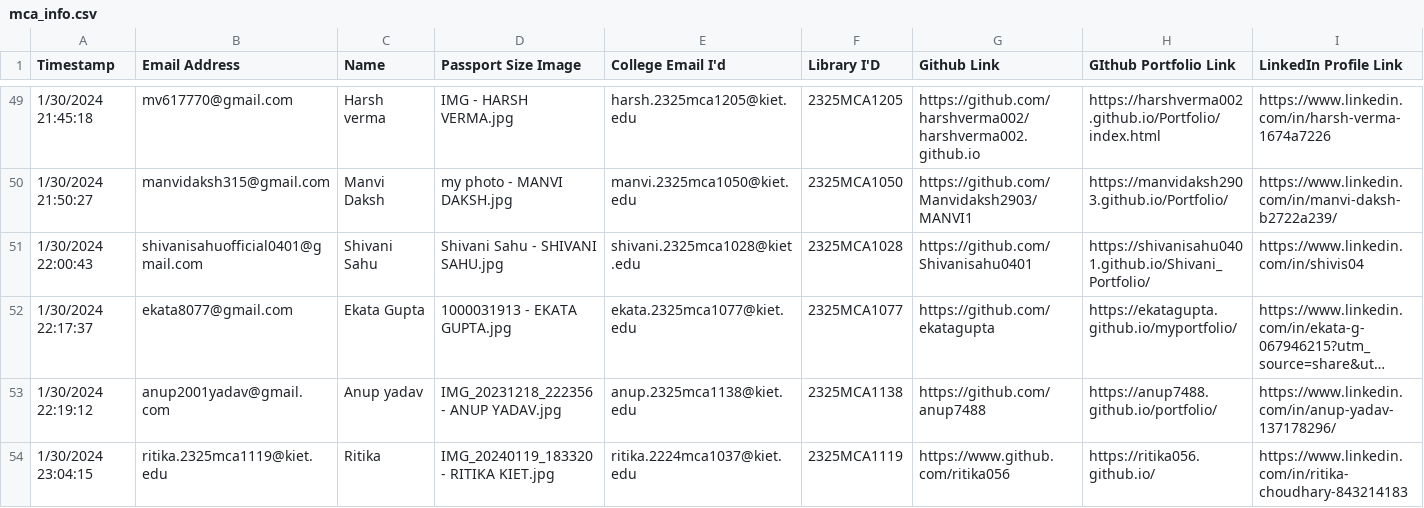
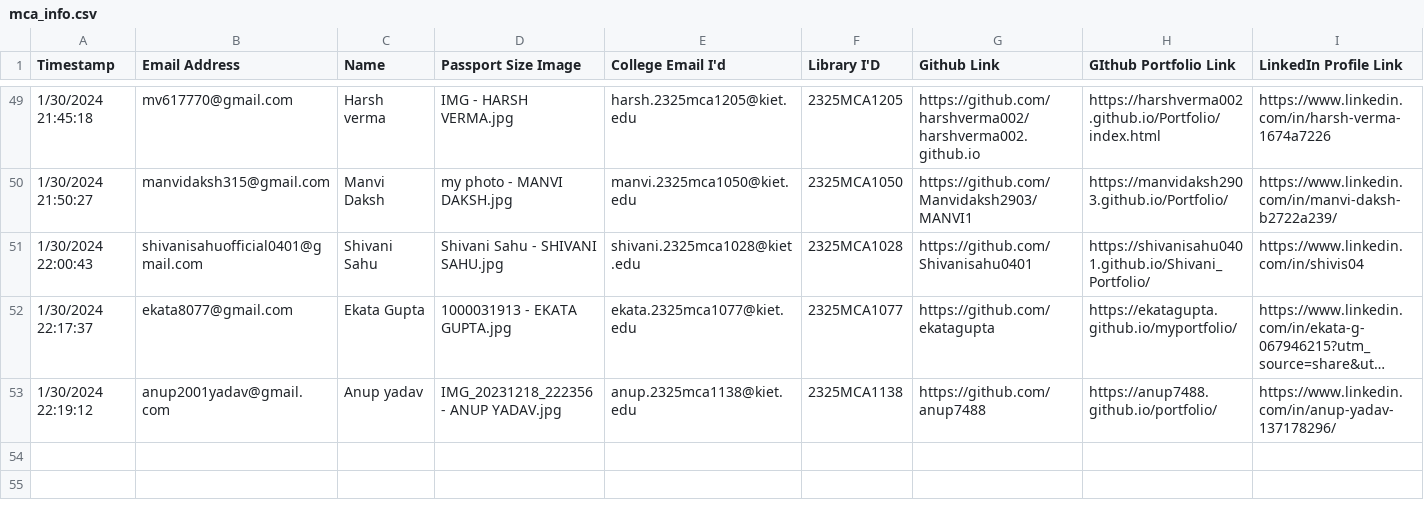
Before and after one commit to avi-lime/avi-lime.github.io, a CSV file: mca_sec_b/mca_info.csv, drawn as a sheet; only a part is shown, gaps mark what is left out; long unchanged cells end in …; rows hold the shown columns only; the diff names each change by its address in the sheet, - before the commit and + after, or states it on an @@ line.

Commit message:
student update

```diff
--- a/mca_sec_b/mca_info.csv
+++ b/mca_sec_b/mca_info.csv
-row 54: 1/30/2024 23:04:15 | ritika.2325mca1119@kiet.edu | Ritika | IMG_20240119_183320 - RITIKA KIET.jpg | ritika.2224mca1037@kiet.edu | 2325MCA1119 | https://www.github.com/ritika056 | https://ritika056.github.io/ | https://www.linkedin.com/in/ritika-choudhary-843214183
```
